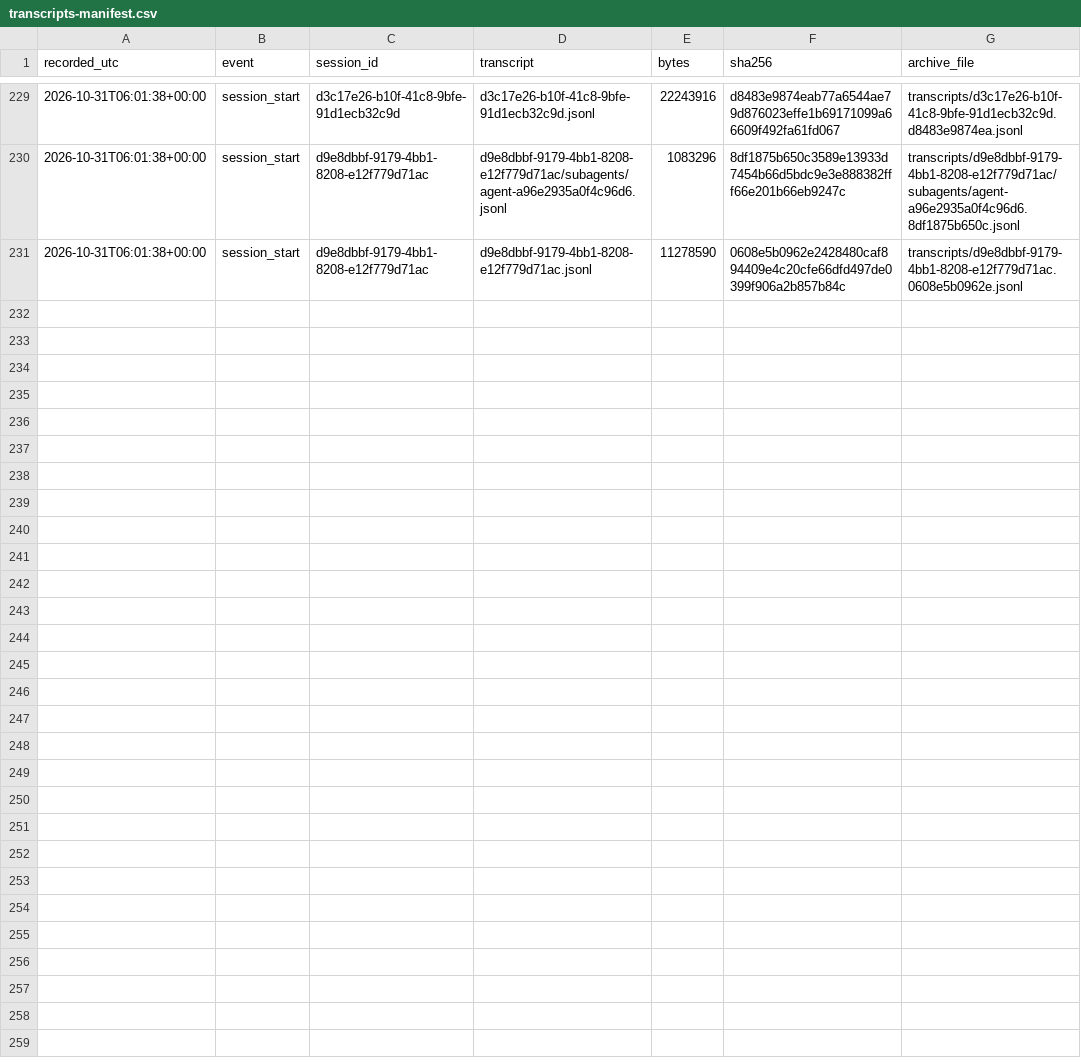
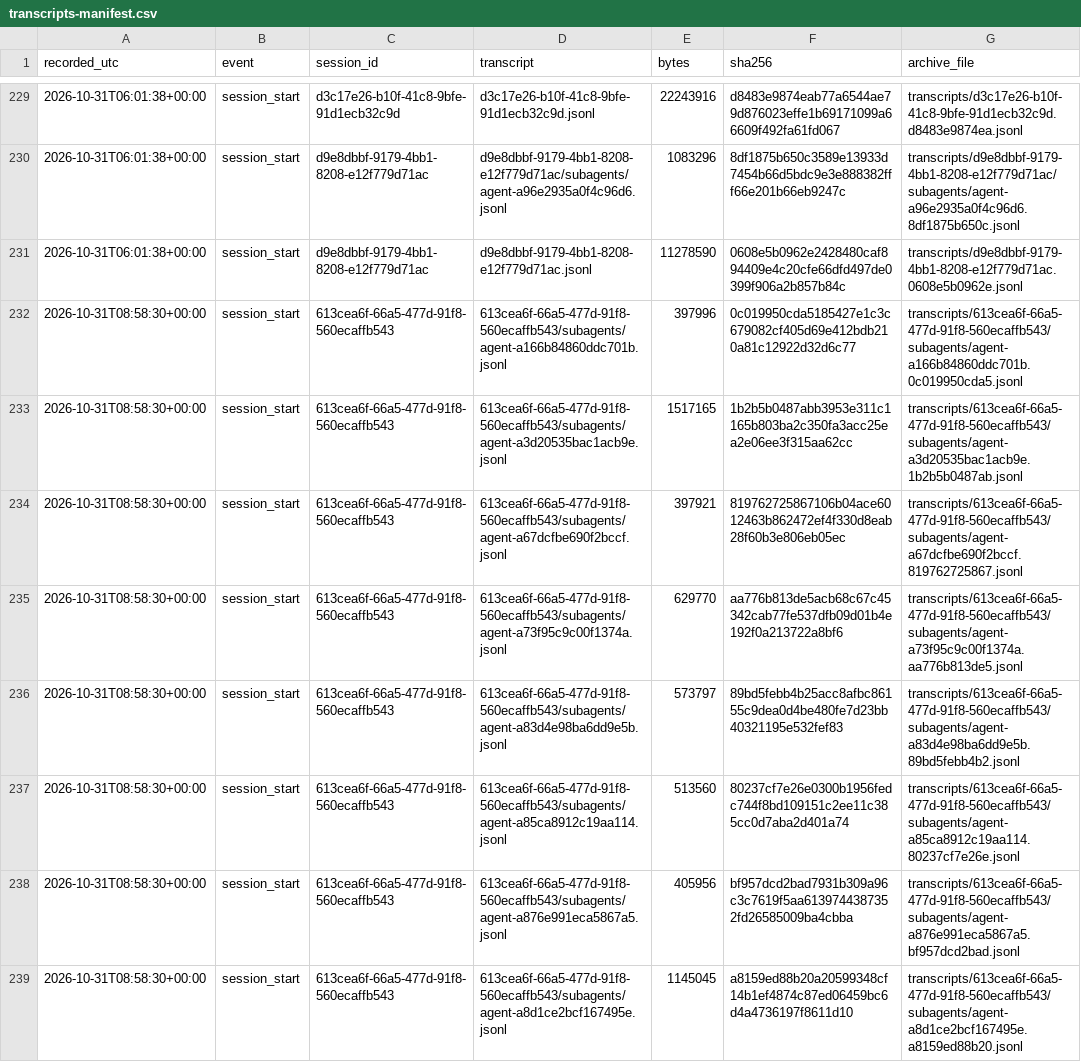
Before and after one commit to LukePuz/helios, a CSV file: research-log/transcripts-manifest.csv, drawn as a sheet; only a part is shown, gaps mark what is left out; the diff covers the shown part only; the diff names each change by its address in the sheet, - before the commit and + after, or states it on an @@ line.

```diff
--- a/research-log/transcripts-manifest.csv
+++ b/research-log/transcripts-manifest.csv
+row 232: 2026-10-31T08:58:30+00:00 | session_start | 613cea6f-66a5-477d-91f8-560ecaffb543 | 613cea6f-66a5-477d-91f8-560ecaffb543/subagents/agent-a166b84860ddc701b.jsonl | 397996 | 0c019950cda5185427e1c3c679082cf405d69e412bdb210a81c12922d32d6c77 | transcripts/613cea6f-66a5-477d-91f8-560ecaffb543/subagents/agent-a166b84860ddc701b.0c019950cda5.jsonl
+row 233: 2026-10-31T08:58:30+00:00 | session_start | 613cea6f-66a5-477d-91f8-560ecaffb543 | 613cea6f-66a5-477d-91f8-560ecaffb543/subagents/agent-a3d20535bac1acb9e.jsonl | 1517165 | 1b2b5b0487abb3953e311c1165b803ba2c350fa3acc25ea2e06ee3f315aa62cc | transcripts/613cea6f-66a5-477d-91f8-560ecaffb543/subagents/agent-a3d20535bac1acb9e.1b2b5b0487ab.jsonl
+row 234: 2026-10-31T08:58:30+00:00 | session_start | 613cea6f-66a5-477d-91f8-560ecaffb543 | 613cea6f-66a5-477d-91f8-560ecaffb543/subagents/agent-a67dcfbe690f2bccf.jsonl | 397921 | 819762725867106b04ace6012463b862472ef4f330d8eab28f60b3e806eb05ec | transcripts/613cea6f-66a5-477d-91f8-560ecaffb543/subagents/agent-a67dcfbe690f2bccf.819762725867.jsonl
+row 235: 2026-10-31T08:58:30+00:00 | session_start | 613cea6f-66a5-477d-91f8-560ecaffb543 | 613cea6f-66a5-477d-91f8-560ecaffb543/subagents/agent-a73f95c9c00f1374a.jsonl | 629770 | aa776b813de5acb68c67c45342cab77fe537dfb09d01b4e192f0a213722a8bf6 | transcripts/613cea6f-66a5-477d-91f8-560ecaffb543/subagents/agent-a73f95c9c00f1374a.aa776b813de5.jsonl
+row 236: 2026-10-31T08:58:30+00:00 | session_start | 613cea6f-66a5-477d-91f8-560ecaffb543 | 613cea6f-66a5-477d-91f8-560ecaffb543/subagents/agent-a83d4e98ba6dd9e5b.jsonl | 573797 | 89bd5febb4b25acc8afbc86155c9dea0d4be480fe7d23bb40321195e532fef83 | transcripts/613cea6f-66a5-477d-91f8-560ecaffb543/subagents/agent-a83d4e98ba6dd9e5b.89bd5febb4b2.jsonl
+row 237: 2026-10-31T08:58:30+00:00 | session_start | 613cea6f-66a5-477d-91f8-560ecaffb543 | 613cea6f-66a5-477d-91f8-560ecaffb543/subagents/agent-a85ca8912c19aa114.jsonl | 513560 | 80237cf7e26e0300b1956fedc744f8bd109151c2ee11c385cc0d7aba2d401a74 | transcripts/613cea6f-66a5-477d-91f8-560ecaffb543/subagents/agent-a85ca8912c19aa114.80237cf7e26e.jsonl
+row 238: 2026-10-31T08:58:30+00:00 | session_start | 613cea6f-66a5-477d-91f8-560ecaffb543 | 613cea6f-66a5-477d-91f8-560ecaffb543/subagents/agent-a876e991eca5867a5.jsonl | 405956 | bf957dcd2bad7931b309a96c3c7619f5aa6139744387352fd26585009ba4cbba | transcripts/613cea6f-66a5-477d-91f8-560ecaffb543/subagents/agent-a876e991eca5867a5.bf957dcd2bad.jsonl
+row 239: 2026-10-31T08:58:30+00:00 | session_start | 613cea6f-66a5-477d-91f8-560ecaffb543 | 613cea6f-66a5-477d-91f8-560ecaffb543/subagents/agent-a8d1ce2bcf167495e.jsonl | 1145045 | a8159ed88b20a20599348cf14b1ef4874c87ed06459bc6d4a4736197f8611d10 | transcripts/613cea6f-66a5-477d-91f8-560ecaffb543/subagents/agent-a8d1ce2bcf167495e.a8159ed88b20.jsonl
```
Also changed, not shown: 8 added rows elsewhere in this file, 1 other file.
